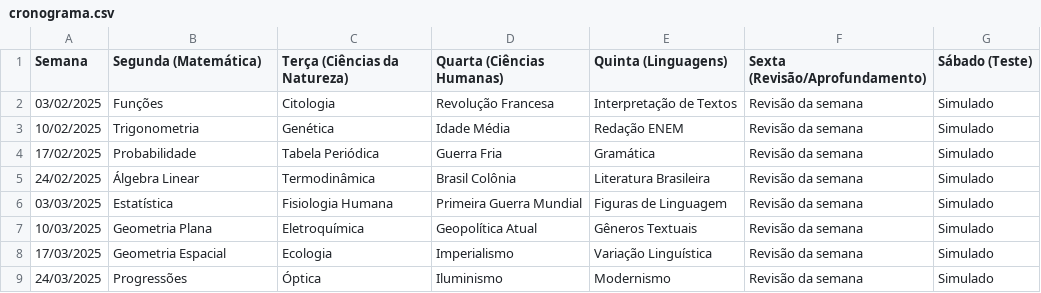
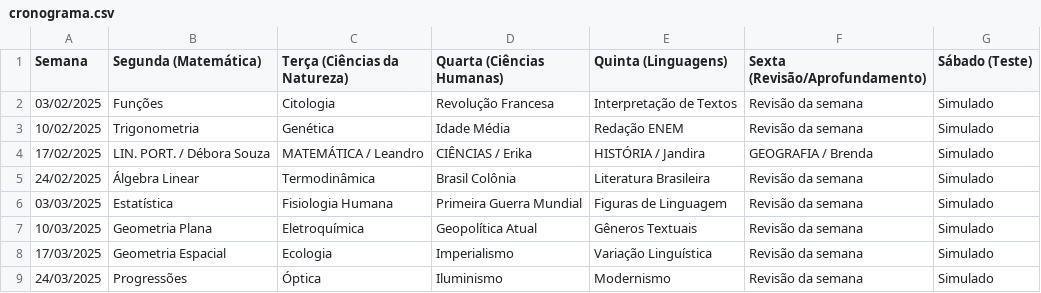
Before and after one commit to danraid/Projeto-Vestibular-Guiado, a CSV file: cronograma.csv, drawn as a sheet; only a part is shown.

Commit message:
Atualização de Cronograma

```diff
--- a/cronograma.csv
+++ b/cronograma.csv
@@ -3,3 +3,3 @@
 10/02/2025;Trigonometria;Genética;Idade Média;Redação ENEM;Revisão da semana;Simulado
-17/02/2025;Probabilidade;Tabela Periódica;Guerra Fria;Gramática;Revisão da semana;Simulado
+17/02/2025;LIN. PORT. / Débora Souza;MATEMÁTICA / Leandro;CIÊNCIAS / Erika;HISTÓRIA / Jandira;GEOGRAFIA / Brenda;Simulado
 24/02/2025;Álgebra Linear;Termodinâmica;Brasil Colônia;Literatura Brasileira;Revisão da semana;Simulado
```
